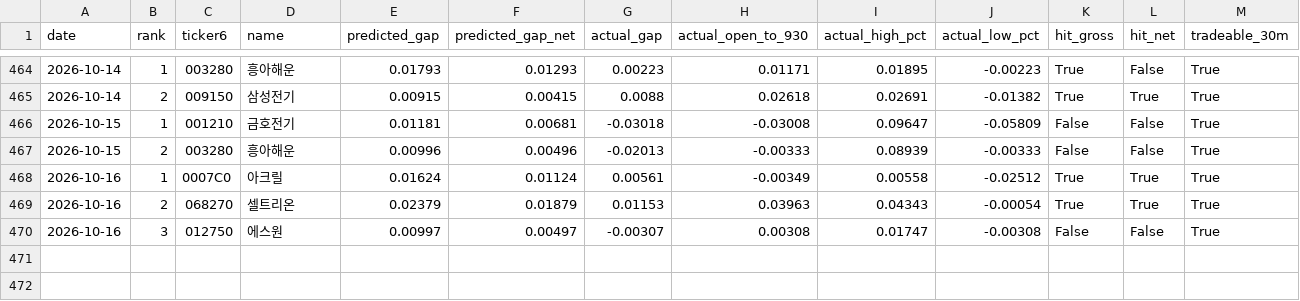
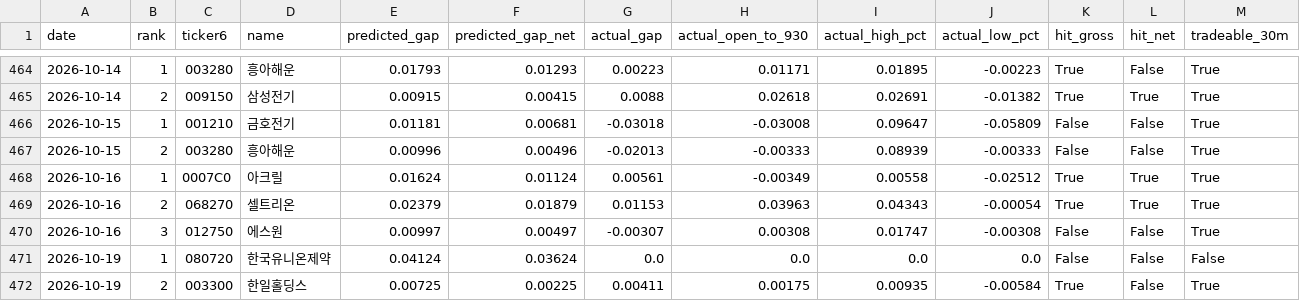
Before and after one commit to melingo-o/danta-screener, a CSV file: data/journal/results.csv, drawn as a sheet; only a part is shown, gaps mark what is left out; the diff names each change by its address in the sheet, - before the commit and + after, or states it on an @@ line.

```diff
--- a/data/journal/results.csv
+++ b/data/journal/results.csv
+row 471: 2026-10-19 | 1 | 080720 | 한국유니온제약 | 0.04124 | 0.03624 | 0.0 | 0.0 | 0.0 | 0.0 | False | False | False
+row 472: 2026-10-19 | 2 | 003300 | 한일홀딩스 | 0.00725 | 0.00225 | 0.00411 | 0.00175 | 0.00935 | -0.00584 | True | False | True
```
